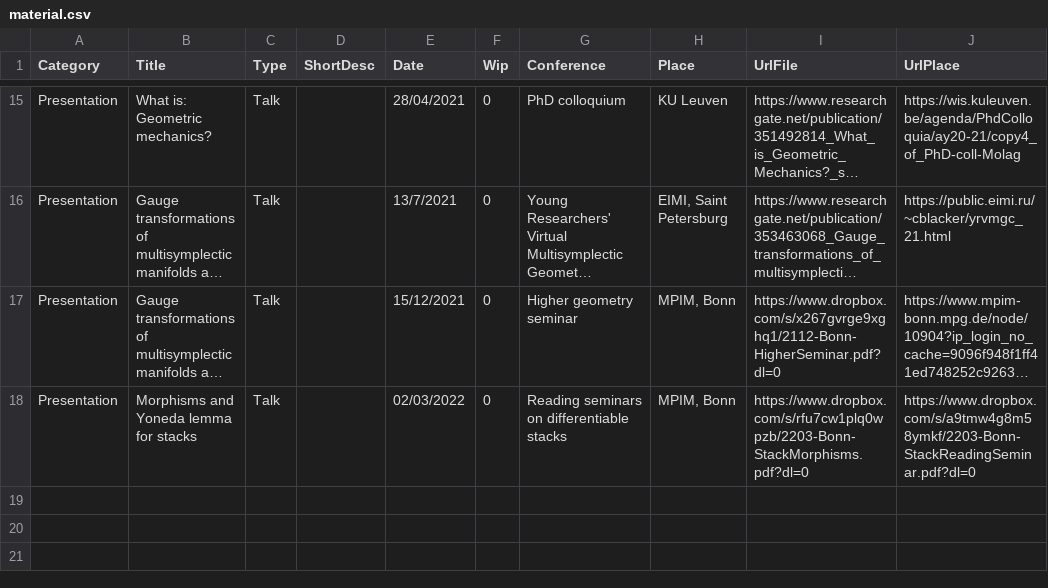
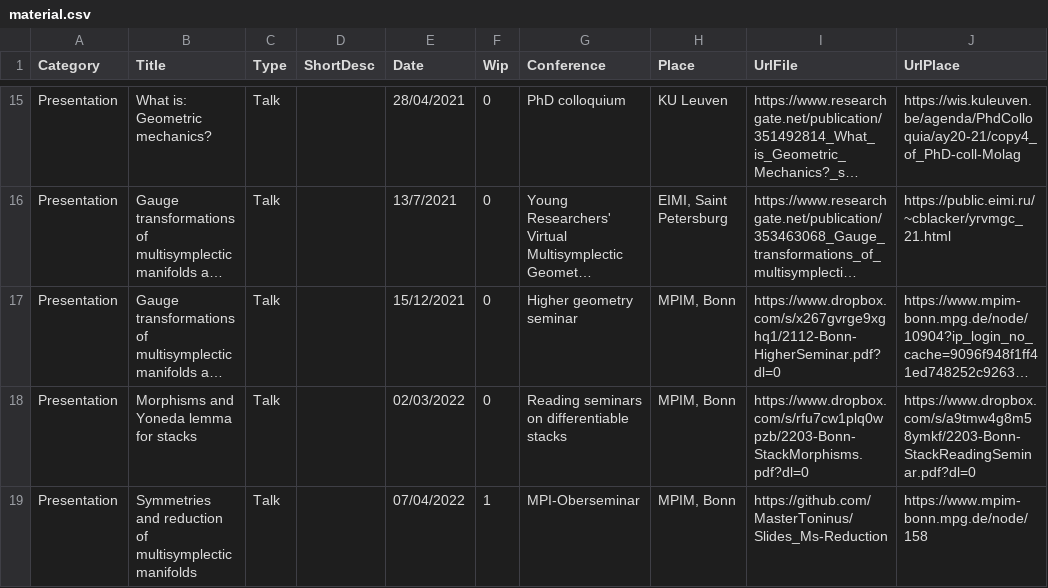
Before and after one commit to MasterToninus/MasterToninus.github.io, a CSV file: data/material.csv, drawn as a sheet; only a part is shown, gaps mark what is left out; long unchanged cells end in …; the diff names each change by its address in the sheet, - before the commit and + after, or states it on an @@ line.

```diff
--- a/data/material.csv
+++ b/data/material.csv
+row 19: Presentation | Symmetries and reduction of multisymplectic manifolds | Talk |  | 07/04/2022 | 1 | MPI-Oberseminar | MPIM, Bonn | https://github.com/MasterToninus/Slides_Ms-Reduction | https://www.mpim-bonn.mpg.de/node/158
```
Also changed, not shown: data/activities.csv, 1 other file.
